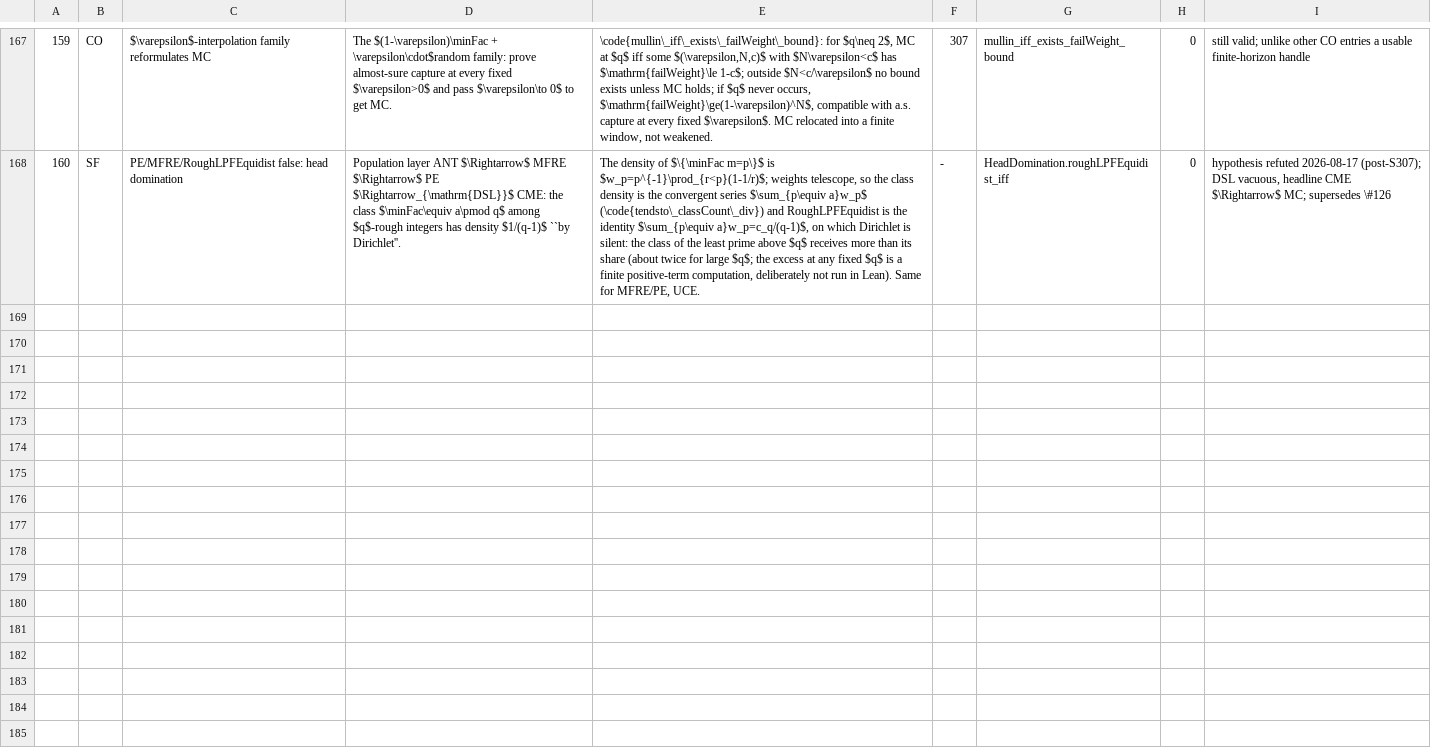
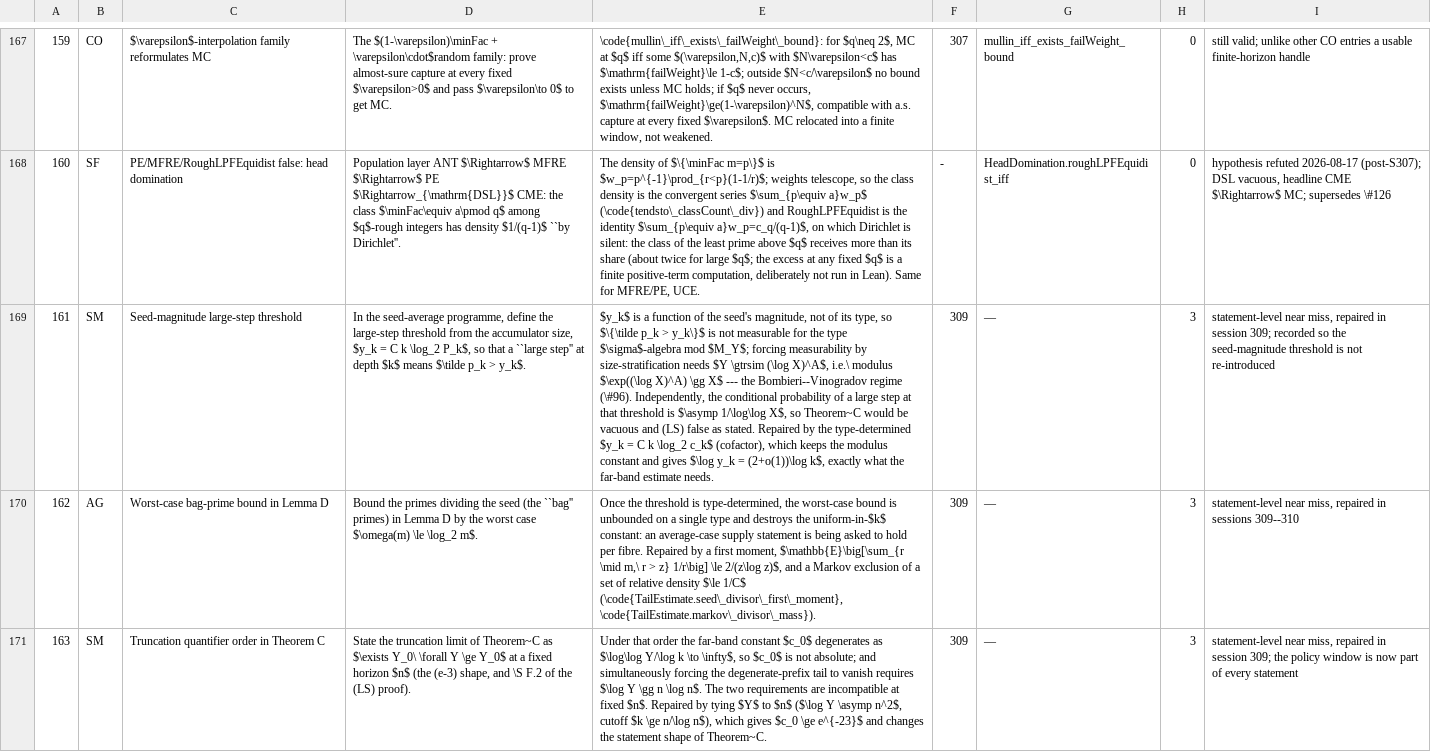
Before and after one commit to marcellop71/EM, a TSV file: tools/dead_ends.tsv, drawn as a sheet; only a part is shown, gaps mark what is left out; the diff covers the shown part only; the diff names each change by its address in the sheet, - before the commit and + after, or states it on an @@ line.

```diff
--- a/tools/dead_ends.tsv
+++ b/tools/dead_ends.tsv
+row 169: 161 | SM | Seed-magnitude large-step threshold | In the seed-average programme, define the large-step threshold from the accumulator size, $y_k = C k \log_2 P_k$, so that a ``large step'' at depth $k$ means $\tilde p_k > y_k$. | $y_k$ is a function of the seed's magnitude, not of its type, so $\{\tilde p_k > y_k\}$ is not measurable for the type $\sigma$-algebra mod $M_Y$; forcing measurability by size-stratification needs $Y \gtrsim (\log X)^A$, i.e.\ modulus $\exp((\log X)^A) \gg X$ --- the Bombieri--Vinogradov regime (\#96). Independently, the conditional probability of a large step at that threshold is $\asymp 1/\log\log X$, so Theorem~C would be vacuous and (LS) false as stated. Repaired by the type-determined $y_k = C k \log_2 c_k$ (cofactor), which keeps the modulus constant and gives $\log y_k = (2+o(1))\log k$, exactly what the far-band estimate needs. | 309 | — | 3 | statement-level near miss, repaired in session 309; recorded so the seed-magnitude threshold is not re-introduced
+row 170: 162 | AG | Worst-case bag-prime bound in Lemma D | Bound the primes dividing the seed (the ``bag'' primes) in Lemma D by the worst case $\omega(m) \le \log_2 m$. | Once the threshold is type-determined, the worst-case bound is unbounded on a single type and destroys the uniform-in-$k$ constant: an average-case supply statement is being asked to hold per fibre. Repaired by a first moment, $\mathbb{E}\big[\sum_{r \mid m,\ r > z} 1/r\big] \le 2/(z\log z)$, and a Markov exclusion of a set of relative density $\le 1/C$ (\code{TailEstimate.seed\_divisor\_first\_moment}, \code{TailEstimate.markov\_divisor\_mass}). | 309 | — | 3 | statement-level near miss, repaired in sessions 309--310
+row 171: 163 | SM | Truncation quantifier order in Theorem C | State the truncation limit of Theorem~C as $\exists Y_0\ \forall Y \ge Y_0$ at a fixed horizon $n$ (the (e-3) shape, and \S F.2 of the (LS) proof). | Under that order the far-band constant $c_0$ degenerates as $\log\log Y/\log k \to \infty$, so $c_0$ is not absolute; and simultaneously forcing the degenerate-prefix tail to vanish requires $\log Y \gg n \log n$. The two requirements are incompatible at fixed $n$. Repaired by tying $Y$ to $n$ ($\log Y \asymp n^2$, cutoff $k \ge n/\log n$), which gives $c_0 \ge e^{-23}$ and changes the statement shape of Theorem~C. | 309 | — | 3 | statement-level near miss, repaired in session 309; the policy window is now part of every statement
```
Also changed, not shown: 3 added rows elsewhere in this file, 5 other files.
